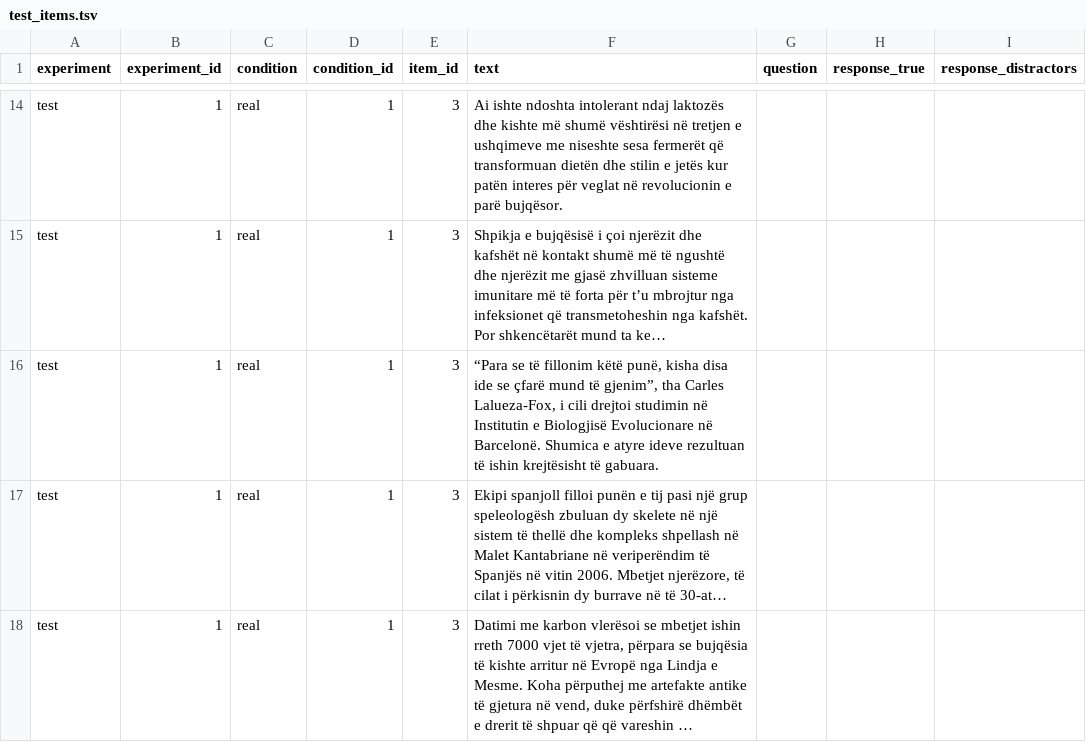
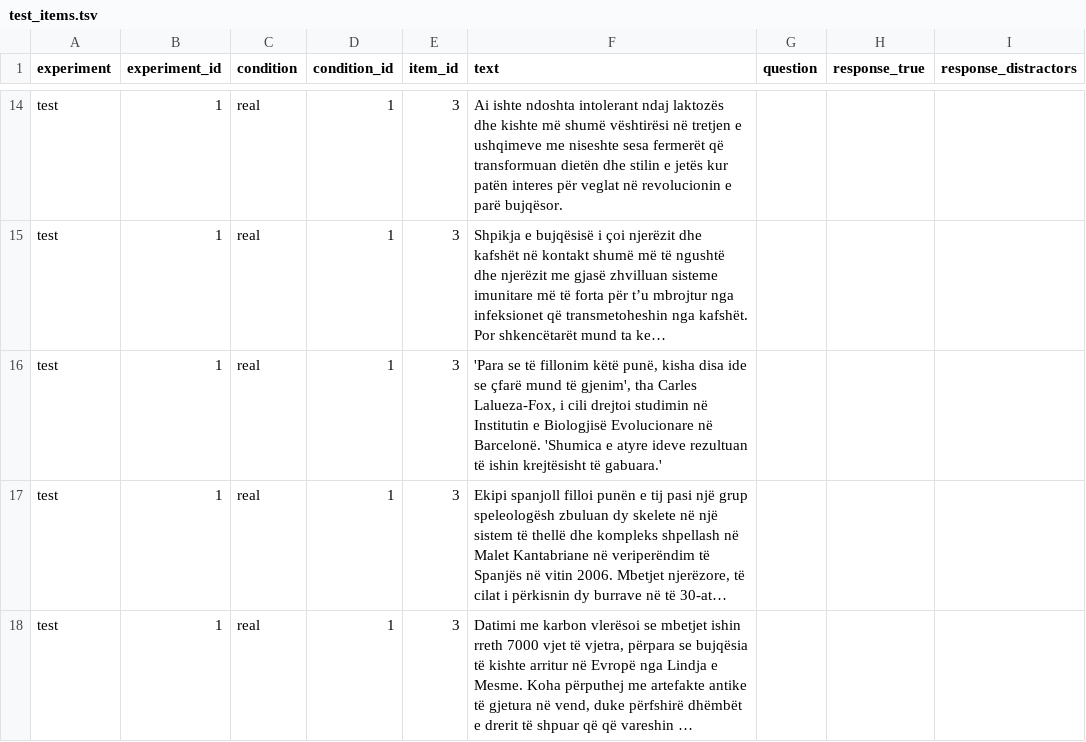
Before and after one commit to amina-crypto/Mouse-Tracking-for-Albanian-Experiment-, a TSV file: trials/test_items.tsv, drawn as a sheet; only a part is shown, gaps mark what is left out; long unchanged cells end in …; the diff names each change by its address in the sheet, - before the commit and + after, or states it on an @@ line.

Commit message:
Update test_items.tsv

```diff
--- a/trials/test_items.tsv
+++ b/trials/test_items.tsv
-F16 (text): “Para se të fillonim këtë punë, kisha disa ide se çfarë mund të gjenim”, tha Carles Lalueza-Fox, i cili drejtoi studimin në Institutin e Biologjisë Evolucionare në Barcelonë. Shumica e atyre ideve rezultuan të ishin krejtësisht të gabuara.
+F16 (text): 'Para se të fillonim këtë punë, kisha disa ide se çfarë mund të gjenim', tha Carles Lalueza-Fox, i cili drejtoi studimin në Institutin e Biologjisë Evolucionare në Barcelonë. 'Shumica e atyre ideve rezultuan të ishin krejtësisht të gabuara.'
```
